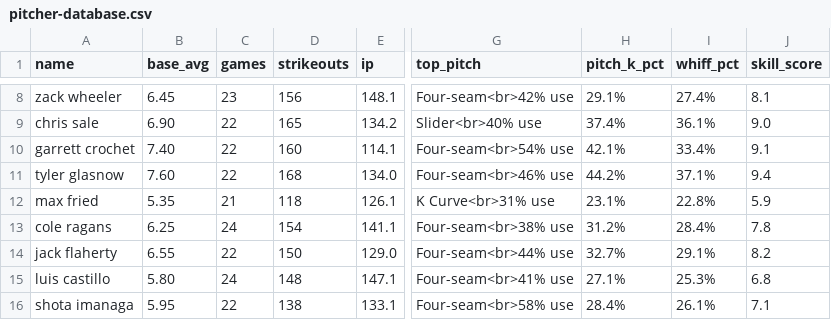
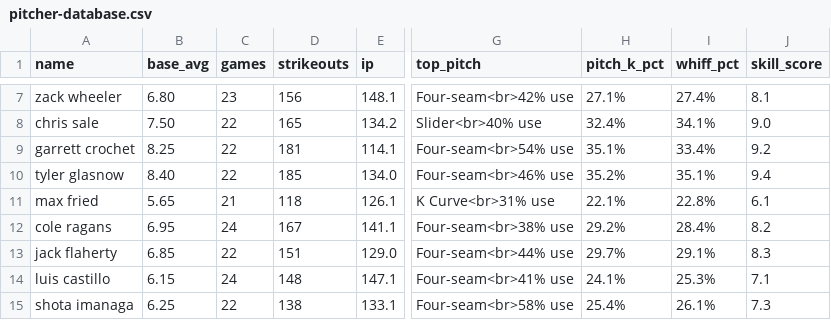
Before and after one commit to KingTud88/MLB-Prop-App, a CSV file: pitcher-database.csv, drawn as a sheet; only a part is shown, gaps mark what is left out; addresses are those after the commit; the diff covers the shown part only; the diff names each change by its address in the sheet, - before the commit and + after, or states it on an @@ line.

Commit message:
Update pitcher-database.csv

```diff
--- a/pitcher-database.csv
+++ b/pitcher-database.csv
-B7 (base_avg): 6.45
+B7 (base_avg): 6.80
-H7 (pitch_k_pct): 29.1%
+H7 (pitch_k_pct): 27.1%
-B8 (base_avg): 6.90
+B8 (base_avg): 7.50
-H8 (pitch_k_pct): 37.4%
+H8 (pitch_k_pct): 32.4%
-I8 (whiff_pct): 36.1%
+I8 (whiff_pct): 34.1%
-B9 (base_avg): 7.40
+B9 (base_avg): 8.25
-D9 (strikeouts): 160
+D9 (strikeouts): 181
-H9 (pitch_k_pct): 42.1%
+H9 (pitch_k_pct): 35.1%
-J9 (skill_score): 9.1
+J9 (skill_score): 9.2
-B10 (base_avg): 7.60
+B10 (base_avg): 8.40
-D10 (strikeouts): 168
+D10 (strikeouts): 185
-H10 (pitch_k_pct): 44.2%
+H10 (pitch_k_pct): 35.2%
-I10 (whiff_pct): 37.1%
+I10 (whiff_pct): 35.1%
-B11 (base_avg): 5.35
+B11 (base_avg): 5.65
-H11 (pitch_k_pct): 23.1%
+H11 (pitch_k_pct): 22.1%
-J11 (skill_score): 5.9
+J11 (skill_score): 6.1
-B12 (base_avg): 6.25
+B12 (base_avg): 6.95
-D12 (strikeouts): 154
+D12 (strikeouts): 167
-H12 (pitch_k_pct): 31.2%
+H12 (pitch_k_pct): 29.2%
-J12 (skill_score): 7.8
+J12 (skill_score): 8.2
-B13 (base_avg): 6.55
+B13 (base_avg): 6.85
-D13 (strikeouts): 150
+D13 (strikeouts): 151
-H13 (pitch_k_pct): 32.7%
+H13 (pitch_k_pct): 29.7%
-J13 (skill_score): 8.2
+J13 (skill_score): 8.3
-B14 (base_avg): 5.80
+B14 (base_avg): 6.15
-H14 (pitch_k_pct): 27.1%
+H14 (pitch_k_pct): 24.1%
-J14 (skill_score): 6.8
+J14 (skill_score): 7.1
-B15 (base_avg): 5.95
+B15 (base_avg): 6.25
-H15 (pitch_k_pct): 28.4%
+H15 (pitch_k_pct): 25.4%
-J15 (skill_score): 7.1
+J15 (skill_score): 7.3
```
Also changed, not shown: 2 removed rows and 62 edited cells elsewhere in this file.
